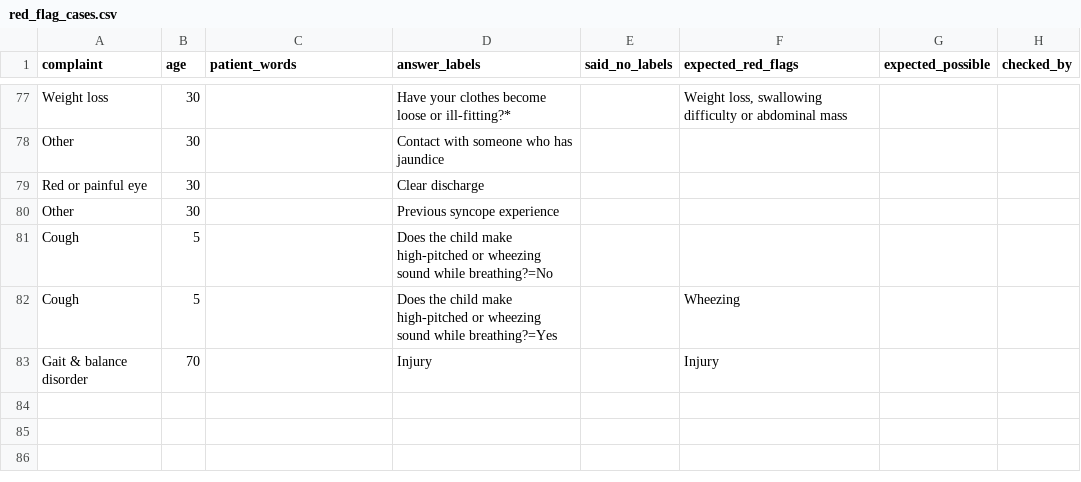
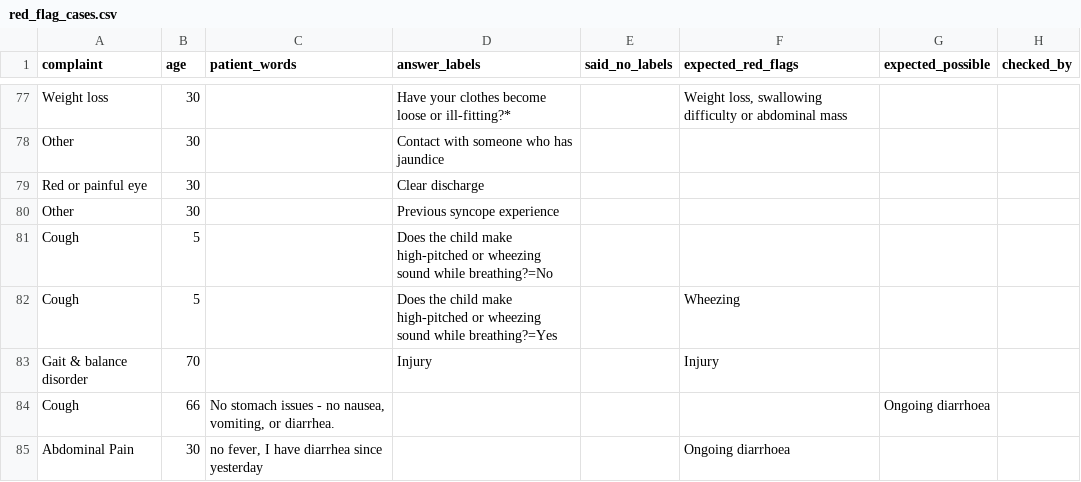
Before and after one commit to JK5598/AIML_Intelehealth_offline-histoy-taking, a CSV file: red_flag_cases.csv, drawn as a sheet; only a part is shown, gaps mark what is left out; the diff names each change by its address in the sheet, - before the commit and + after, or states it on an @@ line.

```diff
--- a/red_flag_cases.csv
+++ b/red_flag_cases.csv
+row 84: Cough | 66 | No stomach issues - no nausea, vomiting, or diarrhea. |  |  |  | Ongoing diarrhoea
+row 85: Abdominal Pain | 30 | no fever, I have diarrhea since yesterday |  |  | Ongoing diarrhoea
```
Also changed, not shown: test_cases.csv, 2 other files.
